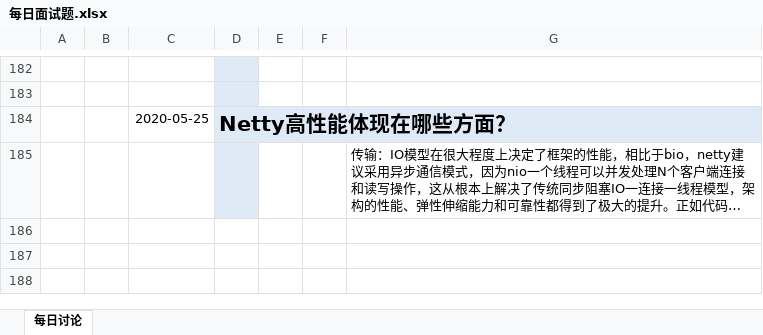
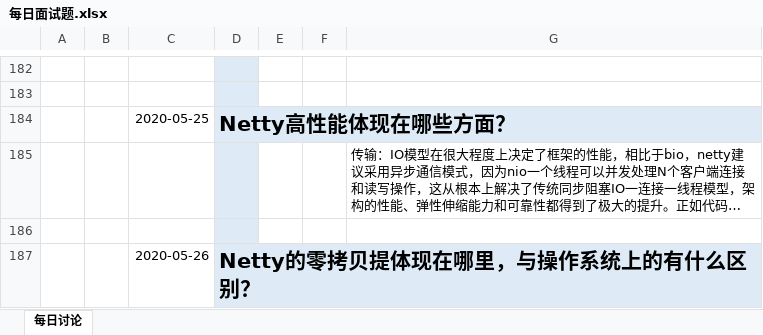
Before and after one commit to lagouedu/Java_L2_2020.03.24, an Excel workbook: 05_其他/每日面试题.xlsx, sheet 每日讨论, drawn as a sheet; only a part is shown, gaps mark what is left out; long unchanged cells end in …; values as stored, in another font and other column widths than the file's, no borders; charts and pictures not drawn; the diff covers the shown part only; the diff names each change by its address in the sheet, - before the commit and + after, or states it on an @@ line.

Commit message:
更新

```diff
--- a/05_其他/每日面试题.xlsx (sheet 每日讨论)
+++ b/05_其他/每日面试题.xlsx (sheet 每日讨论)
+row 186: (empty)
+row 187:  |  | 2020-05-26 | Netty的零拷贝提体现在哪里，与操作系统上的有什么区别？
```
Also changed, not shown: 4 added rows elsewhere in this sheet.
